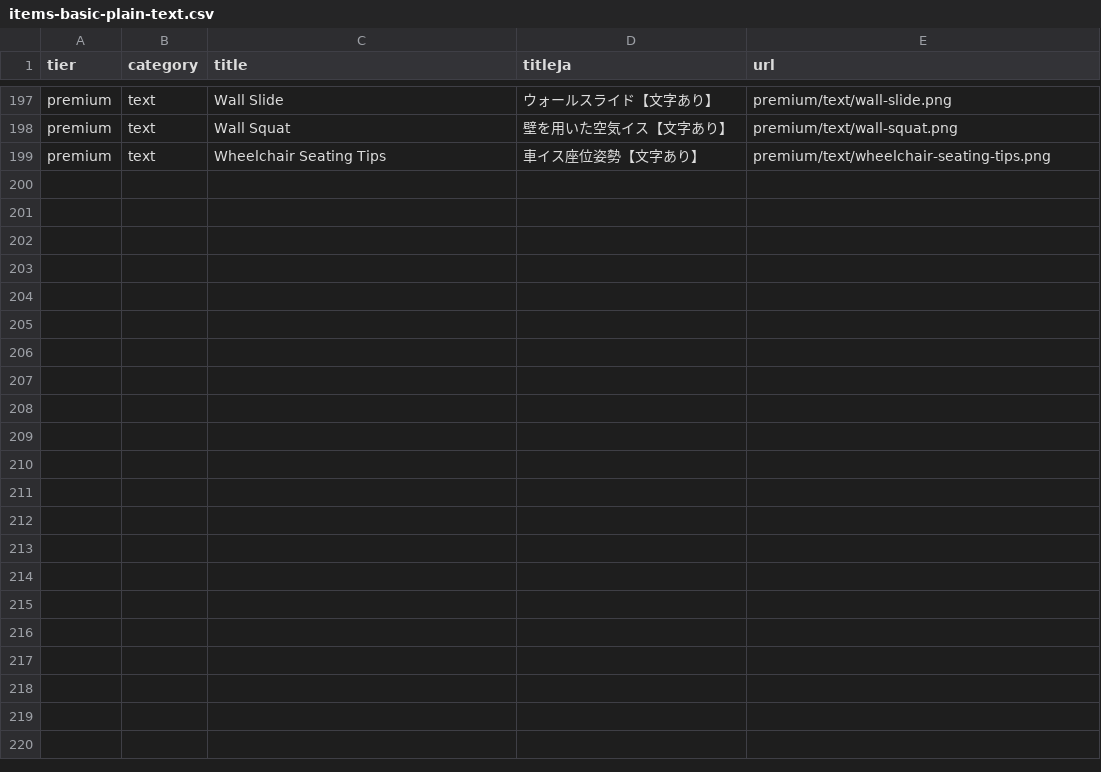
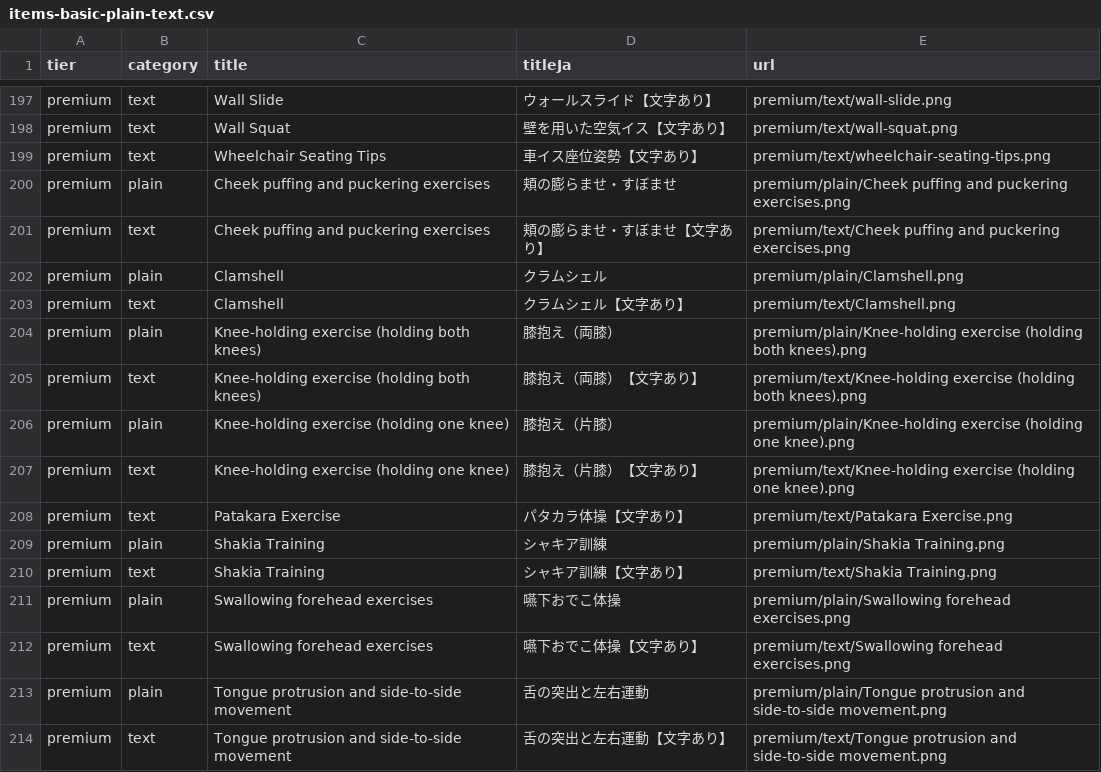
Before and after one commit to makomaru2023/jishutore-starter, a CSV file: data/items-basic-plain-text.csv, drawn as a sheet; only a part is shown, gaps mark what is left out; the diff names each change by its address in the sheet, - before the commit and + after, or states it on an @@ line.

```diff
--- a/data/items-basic-plain-text.csv
+++ b/data/items-basic-plain-text.csv
+row 200: premium | plain | Cheek puffing and puckering exercises | 頬の膨らませ・すぼませ | premium/plain/Cheek puffing and puckering exercises.png
+row 201: premium | text | Cheek puffing and puckering exercises | 頬の膨らませ・すぼませ【文字あり】 | premium/text/Cheek puffing and puckering exercises.png
+row 202: premium | plain | Clamshell | クラムシェル | premium/plain/Clamshell.png
+row 203: premium | text | Clamshell | クラムシェル【文字あり】 | premium/text/Clamshell.png
+row 204: premium | plain | Knee-holding exercise (holding both knees) | 膝抱え（両膝） | premium/plain/Knee-holding exercise (holding both knees).png
+row 205: premium | text | Knee-holding exercise (holding both knees) | 膝抱え（両膝）【文字あり】 | premium/text/Knee-holding exercise (holding both knees).png
+row 206: premium | plain | Knee-holding exercise (holding one knee) | 膝抱え（片膝） | premium/plain/Knee-holding exercise (holding one knee).png
+row 207: premium | text | Knee-holding exercise (holding one knee) | 膝抱え（片膝）【文字あり】 | premium/text/Knee-holding exercise (holding one knee).png
+row 208: premium | text | Patakara Exercise | パタカラ体操【文字あり】 | premium/text/Patakara Exercise.png
+row 209: premium | plain | Shakia Training | シャキア訓練 | premium/plain/Shakia Training.png
+row 210: premium | text | Shakia Training | シャキア訓練【文字あり】 | premium/text/Shakia Training.png
+row 211: premium | plain | Swallowing forehead exercises | 嚥下おでこ体操 | premium/plain/Swallowing forehead exercises.png
+row 212: premium | text | Swallowing forehead exercises | 嚥下おでこ体操【文字あり】 | premium/text/Swallowing forehead exercises.png
+row 213: premium | plain | Tongue protrusion and side-to-side movement | 舌の突出と左右運動 | premium/plain/Tongue protrusion and side-to-side movement.png
+row 214: premium | text | Tongue protrusion and side-to-side movement | 舌の突出と左右運動【文字あり】 | premium/text/Tongue protrusion and side-to-side movement.png
```
Also changed, not shown: 8 other files.
